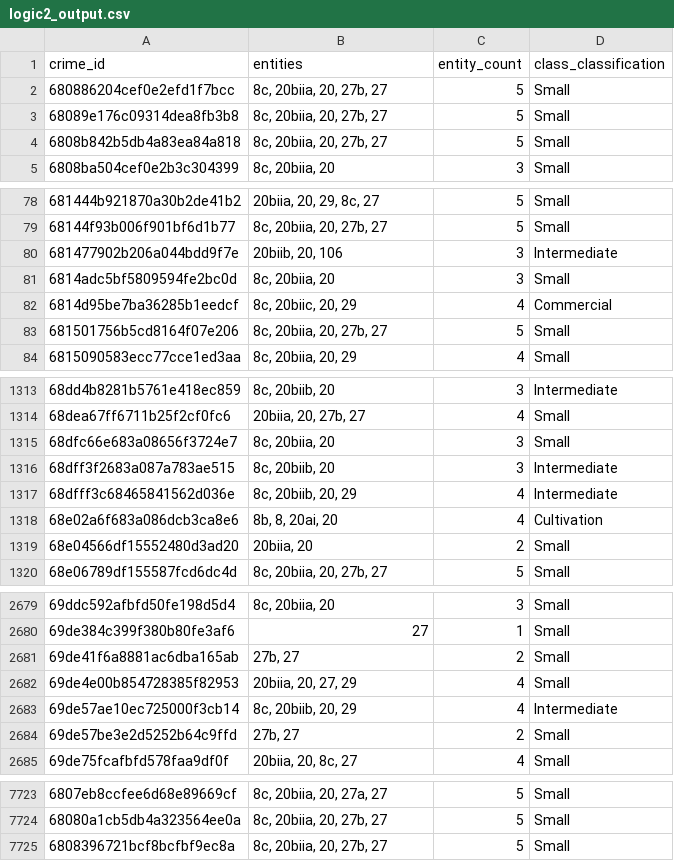
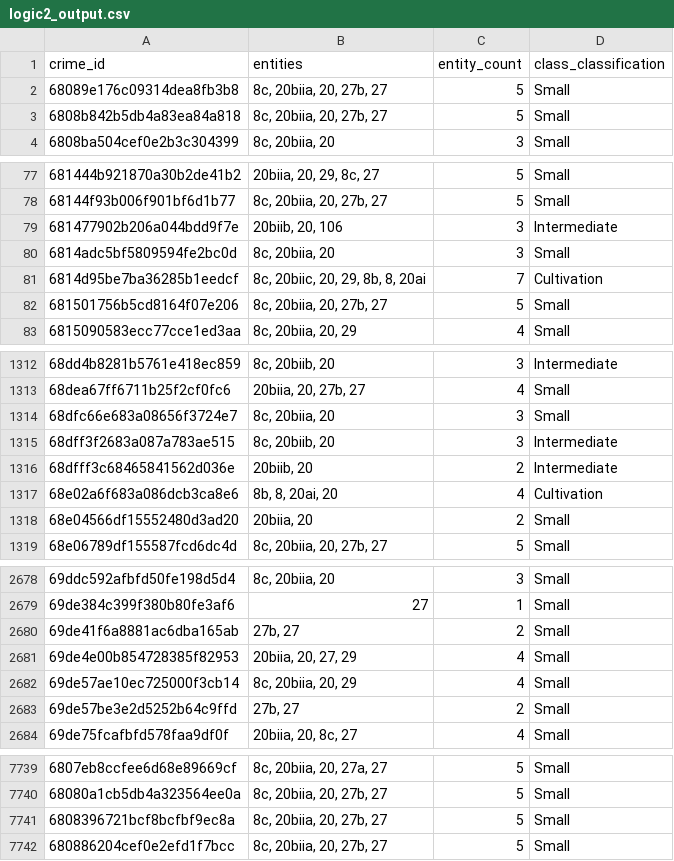
Before and after one commit to ASHISH-RATNA-DARLA/DOPAMS-ETL, a CSV file: section-wise-case-clarification/logic2_output.csv, drawn as a sheet; only a part is shown, gaps mark what is left out; the diff covers the shown part only.

```diff
--- a/section-wise-case-clarification/logic2_output.csv
+++ b/section-wise-case-clarification/logic2_output.csv
@@ -1,3 +1,2 @@
 crime_id,entities,entity_count,class_classification
-680886204cef0e2efd1f7bcc,"8c, 20biia, 20, 27b, 27",5,Small
 68089e176c09314dea8fb3b8,"8c, 20biia, 20, 27b, 27",5,Small
@@ -81,3 +80,3 @@ crime_id,entities,entity_count,class_classification
 6814adc5bf5809594fe2bc0d,"8c, 20biia, 20",3,Small
-6814d95be7ba36285b1eedcf,"8c, 20biic, 20, 29",4,Commercial
+6814d95be7ba36285b1eedcf,"8c, 20biic, 20, 29, 8b, 8, 20ai",7,Cultivation
 681501756b5cd8164f07e206,"8c, 20biia, 20, 27b, 27",5,Small
@@ -1316,3 +1315,3 @@ crime_id,entities,entity_count,class_classification
 68dff3f2683a087a783ae515,"8c, 20biib, 20",3,Intermediate
-68dfff3c68465841562d036e,"8c, 20biib, 20, 29",4,Intermediate
+68dfff3c68465841562d036e,"20biib, 20",2,Intermediate
 68e02a6f683a086dcb3ca8e6,"8b, 8, 20ai, 20",4,Cultivation
@@ -2682,3 +2681,3 @@ crime_id,entities,entity_count,class_classification
 69de4e00b854728385f82953,"20biia, 20, 27, 29",4,Small
-69de57ae10ec725000f3cb14,"8c, 20biib, 20, 29",4,Intermediate
+69de57ae10ec725000f3cb14,"8c, 20biia, 20, 29",4,Small
 69de57be3e2d5252b64c9ffd,"27b, 27",2,Small
@@ -7725 +7741,2 @@ crime_id,entities,entity_count,class_classification
 6808396721bcf8bcfbf9ec8a,"8c, 20biia, 20, 27b, 27",5,Small
+680886204cef0e2efd1f7bcc,"8c, 20biia, 20, 27b, 27",5,Small
```
Also changed, not shown: 18 added rows and 1 removed row elsewhere in this file, section-wise-case-clarification/logic1_output.csv, section-wise-case-clarification/logic2_entity_details.csv, 3 other files.
